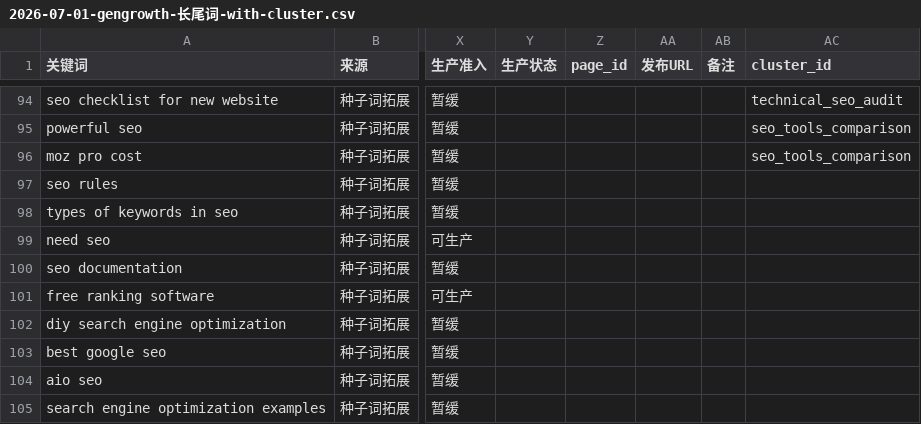
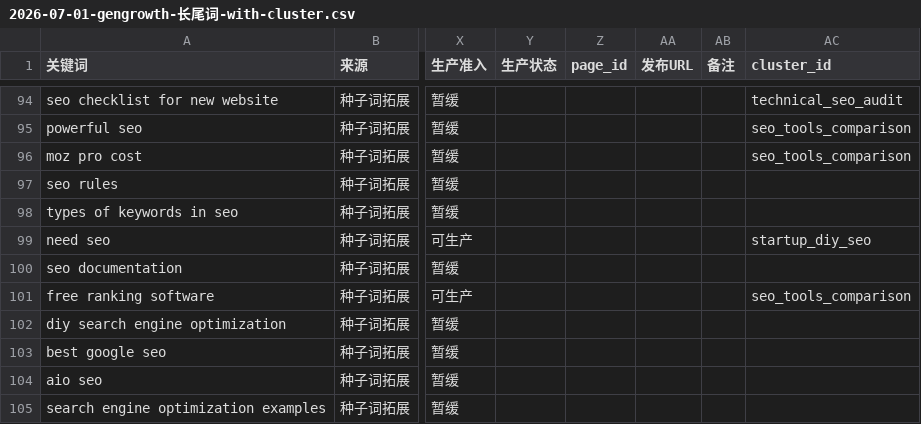
Before and after one commit to xdawayer/gengrowth-ops, a CSV file: inbox/02-keyword-research/2026-07-01-gengrowth-长尾词-with-cluster.csv, drawn as a sheet; only a part is shown, gaps mark what is left out; the diff names each change by its address in the sheet, - before the commit and + after, or states it on an @@ line.

```diff
--- a/inbox/02-keyword-research/2026-07-01-gengrowth-长尾词-with-cluster.csv
+++ b/inbox/02-keyword-research/2026-07-01-gengrowth-长尾词-with-cluster.csv
-AC99 (cluster_id): (empty)
+AC99 (cluster_id): startup_diy_seo
-AC101 (cluster_id): (empty)
+AC101 (cluster_id): seo_tools_comparison
```
Also changed, not shown: inbox/02-keyword-research/2026-07-01-gengrowth-cluster-table-updated.csv, inbox/02-keyword-research/2026-07-01-gengrowth-关键词主表-with-cluster.csv, 1 other file.
